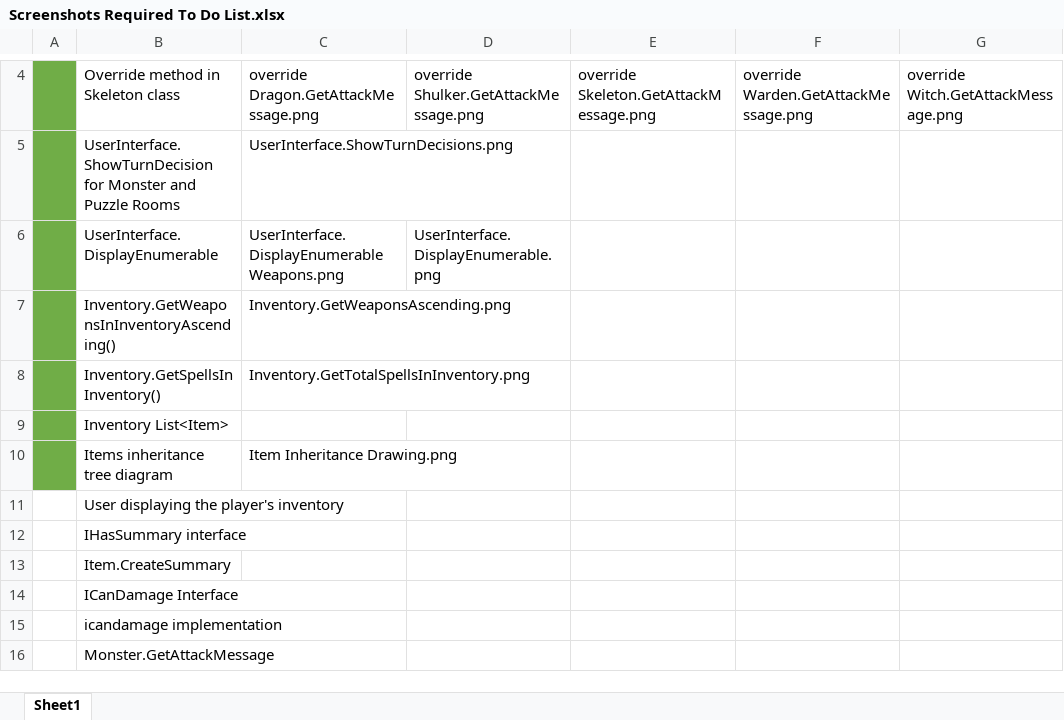
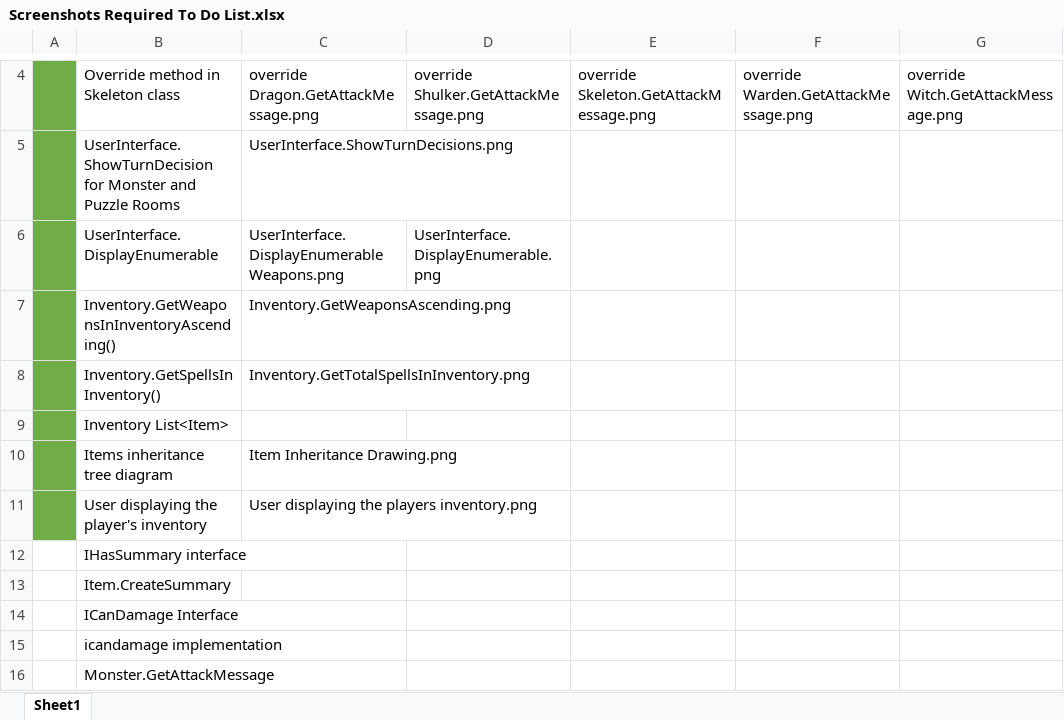
Before and after one commit to notxcharles/CMP1903-Object-Oriented-Programming-A02, an Excel workbook: Assessment Brief/Screenshots Required To Do List.xlsx, sheet Sheet1, drawn as a sheet; only a part is shown, gaps mark what is left out; values as stored, in another font and other column widths than the file's, no borders; the diff names each change by its address in the sheet, - before the commit and + after, or states it on an @@ line.

Commit message:
User displaying the players inventory.png

```diff
--- a/Assessment Brief/Screenshots Required To Do List.xlsx (sheet Sheet1)
+++ b/Assessment Brief/Screenshots Required To Do List.xlsx (sheet Sheet1)
-A11 fill: none
+A11 fill: #70AD47
-C11: (empty)
+C11: User displaying the players inventory.png
```
Also changed, not shown: 2 other files.
